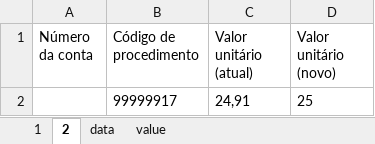
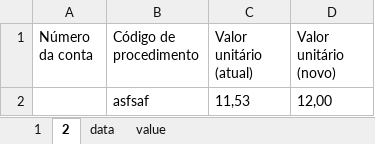
Before and after one commit to elias-ap/AlteradorDeGuiasTISS, an Excel workbook: Sources/Teste.xlsx, sheet 2, drawn as a sheet; values as stored, in another font and other column widths than the file's, no borders; table styles not drawn; removed rows and columns are numbered as before the commit, all else as after; the diff names each change by its address in the sheet, - before the commit and + after, or states it on an @@ line.

```diff
--- a/Sources/Teste.xlsx (sheet 2)
+++ b/Sources/Teste.xlsx (sheet 2)
-row 2:  | 99999917 | 24,91 | 25
+row 2:  | asfsaf | 11,53 | 12,00
```
Also changed, not shown: sheet 1, 1 other file.
